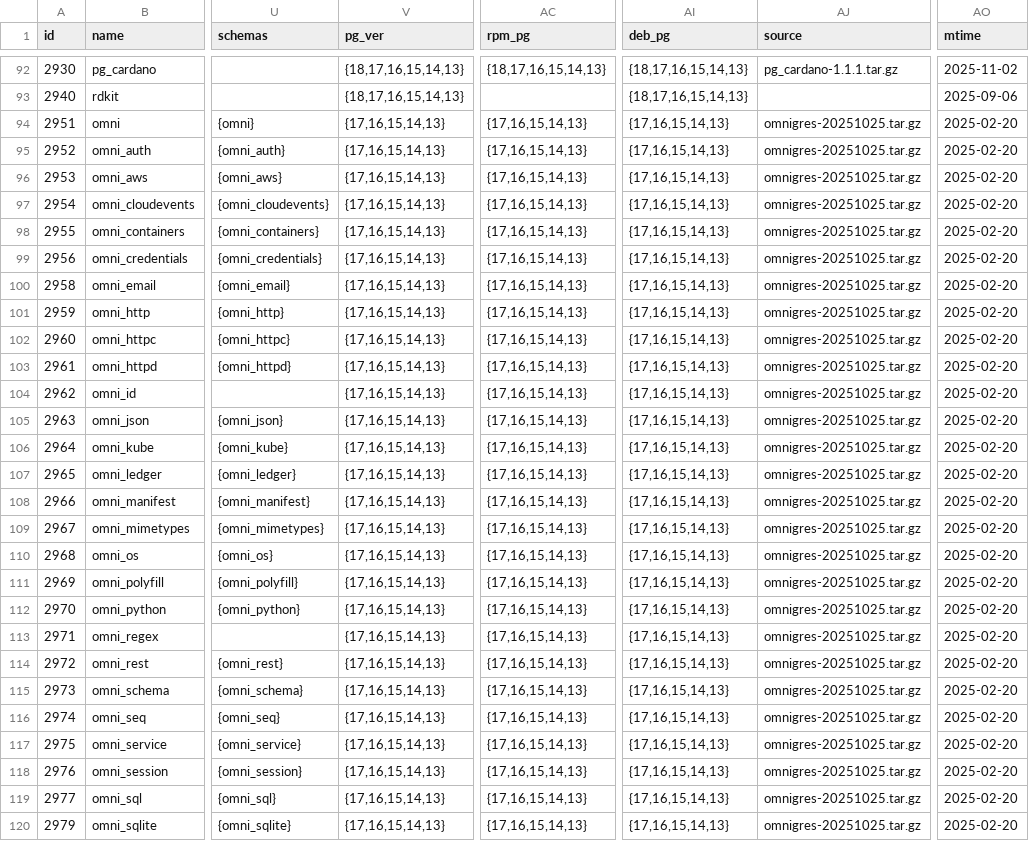
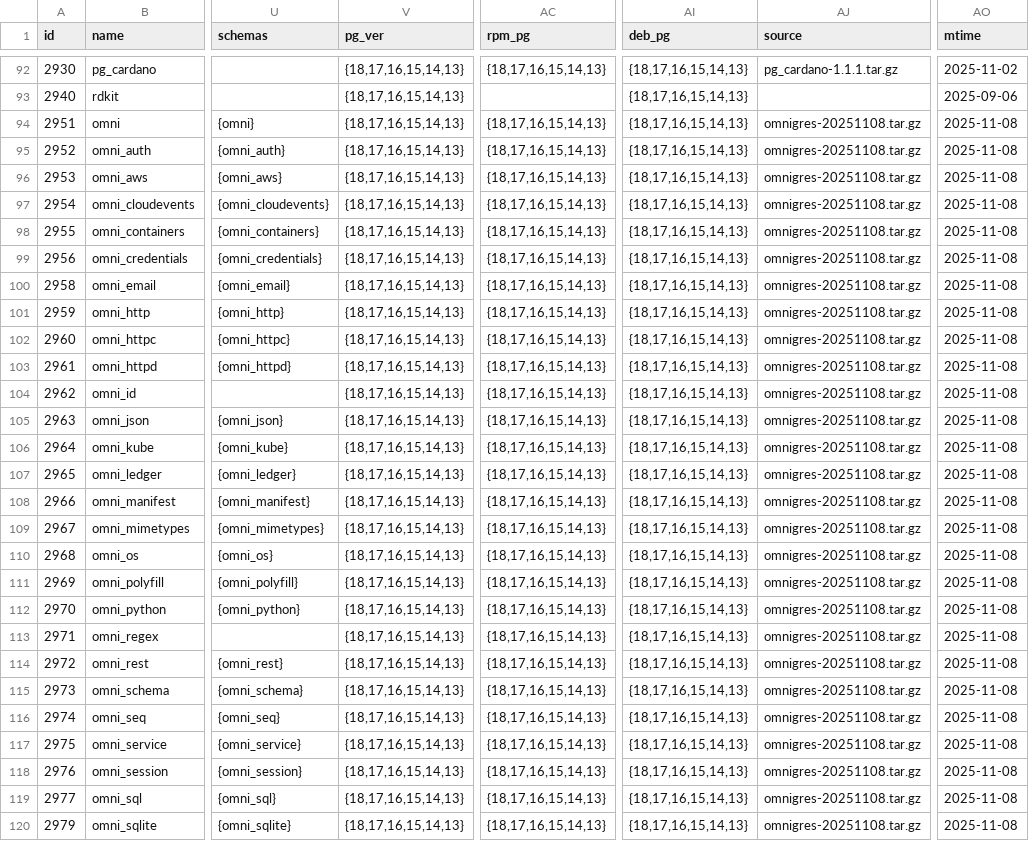
Before and after one commit to pgsty/pig, a CSV file: cli/ext/assets/extension.csv, drawn as a sheet; only a part is shown, gaps mark what is left out; the diff covers the shown part only; the diff names each change by its address in the sheet, - before the commit and + after, or states it on an @@ line.

Commit message:
bump tmp version to 0.7.1

```diff
--- a/cli/ext/assets/extension.csv
+++ b/cli/ext/assets/extension.csv
-V94:V120 (pg_ver): {17,16,15,14,13}
+V94:V120 (pg_ver): {18,17,16,15,14,13}
-AC94:AC120 (rpm_pg): {17,16,15,14,13}
+AC94:AC120 (rpm_pg): {18,17,16,15,14,13}
-AI94:AI120 (deb_pg): {17,16,15,14,13}
+AI94:AI120 (deb_pg): {18,17,16,15,14,13}
-AJ94:AJ120 (source): omnigres-20251025.tar.gz
+AJ94:AJ120 (source): omnigres-20251108.tar.gz
-AO94:AO120 (mtime): 2025-02-20
+AO94:AO120 (mtime): 2025-11-08
```
Also changed, not shown: 54 edited cells elsewhere in this file, 8 other files.
